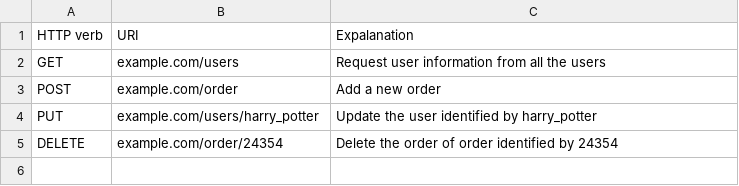
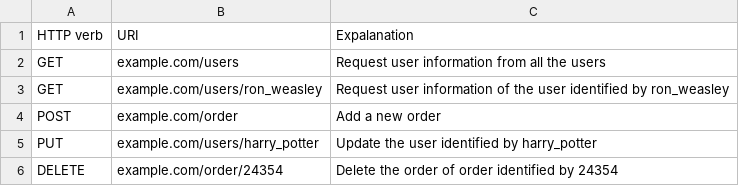
Before and after one commit to rumeshmadhusanka/medium, a CSV file: table.csv, drawn as a sheet.

Commit message:
Update table.csv

```diff
--- a/table.csv
+++ b/table.csv
@@ -2,2 +2,3 @@ HTTP verb,URI,Expalanation
 GET,example.com/users,Request user information from all the users
+GET,example.com/users/ron_weasley,Request user information of the user identified by ron_weasley
 POST,example.com/order,Add a new order
```
